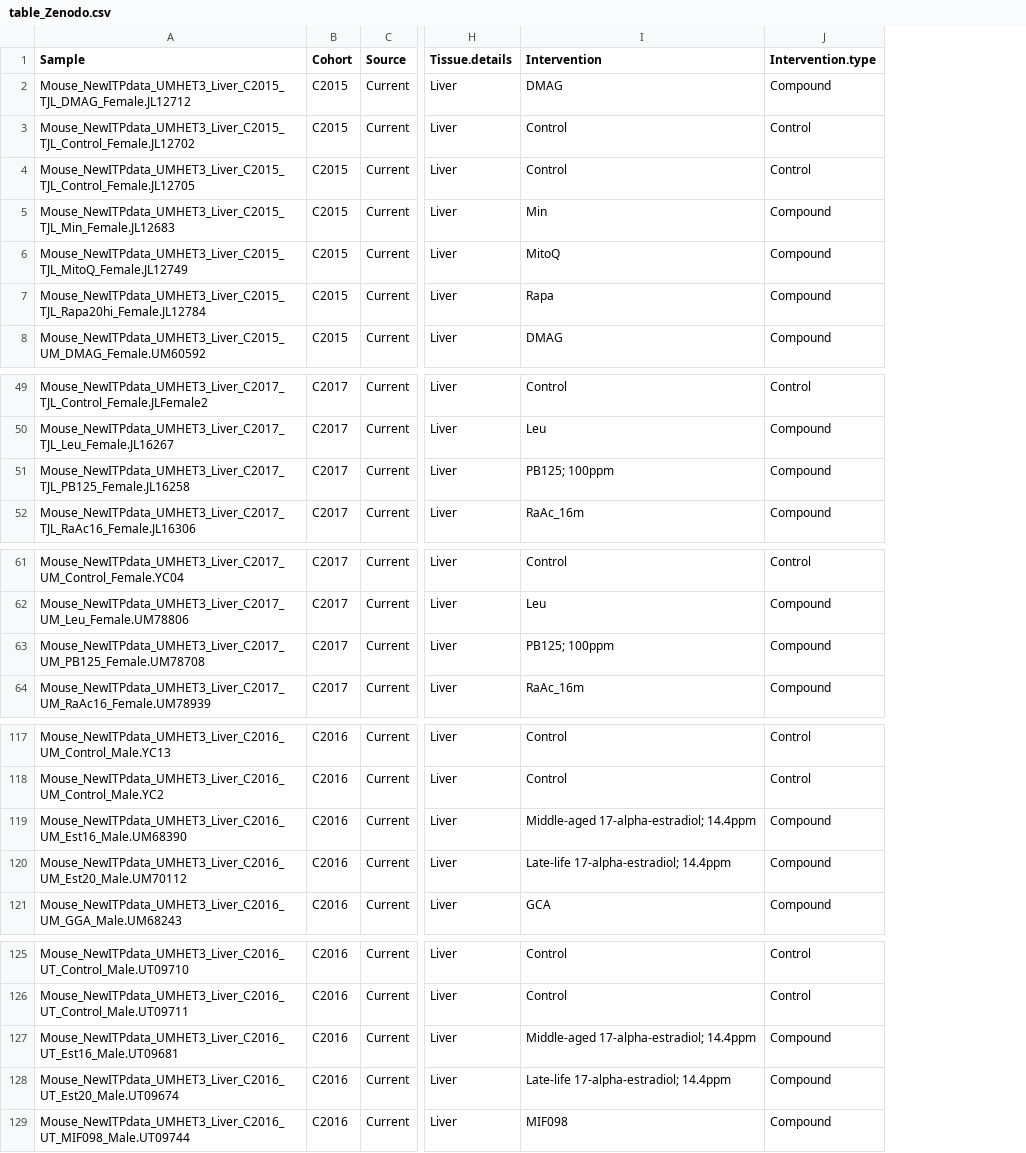
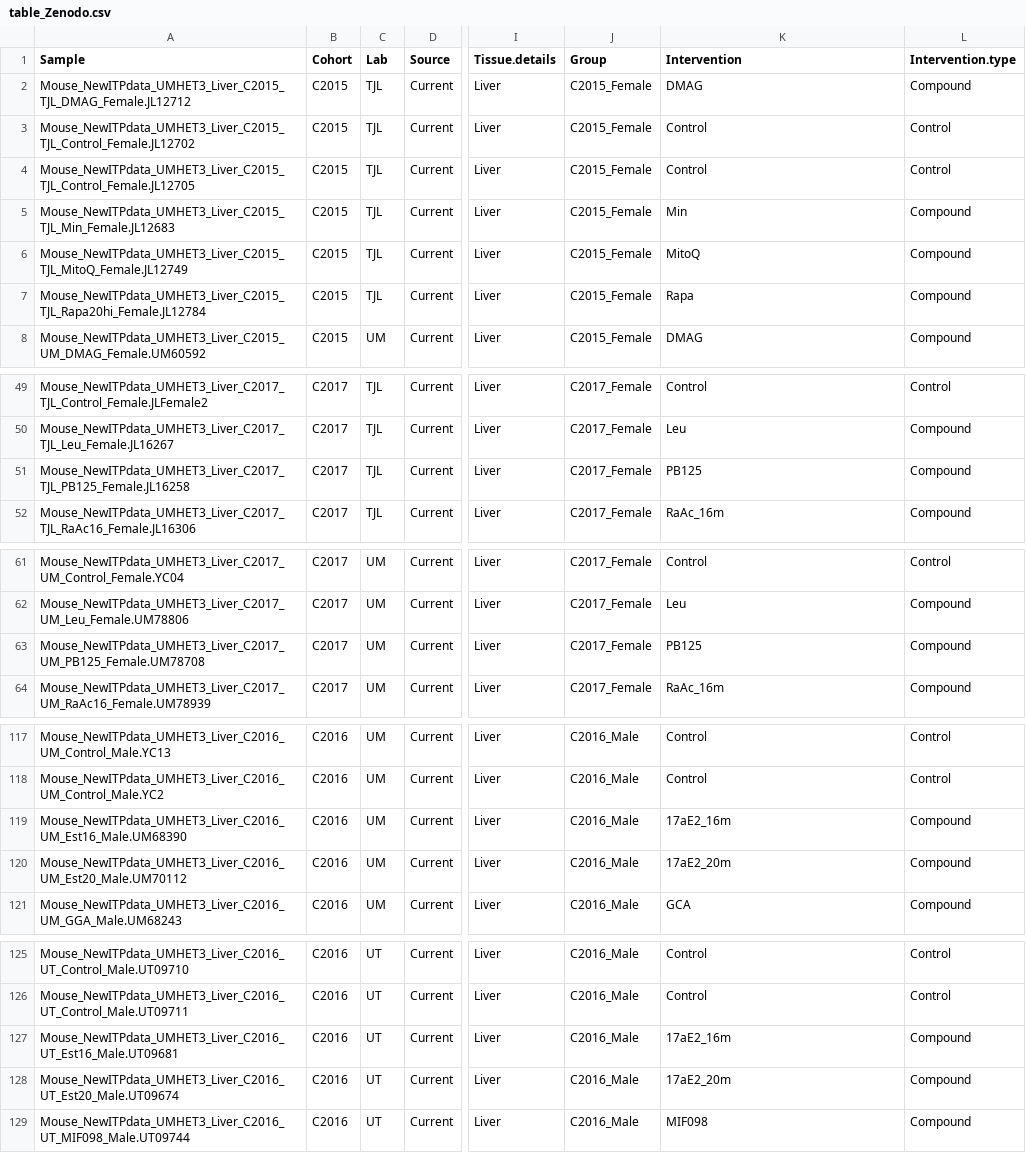
Before and after one commit to jorgeMFS/msc-joao-alves, a CSV file: results/table_Zenodo.csv, drawn as a sheet; only a part is shown, gaps mark what is left out; addresses are those after the commit; the diff covers the shown part only; the diff names each change by its address in the sheet, - before the commit and + after, or states it on an @@ line.

```diff
--- a/results/table_Zenodo.csv
+++ b/results/table_Zenodo.csv
+column C (Lab), rows 2-8: TJL | TJL | TJL | TJL | TJL | TJL | UM; rows 49-52: all TJL; rows 61-64: all UM; rows 117-121: all UM; rows 125-129: all UT
+column J (Group), rows 2-8: all C2015_Female; rows 49-52: all C2017_Female; rows 61-64: all C2017_Female; rows 117-121: all C2016_Male; rows 125-129: all C2016_Male
-K51 (Intervention): PB125; 100ppm
+K51 (Intervention): PB125
-K63 (Intervention): PB125; 100ppm
+K63 (Intervention): PB125
-K119 (Intervention): Middle-aged 17-alpha-estradiol; 14.4ppm
+K119 (Intervention): 17aE2_16m
-K120 (Intervention): Late-life 17-alpha-estradiol; 14.4ppm
+K120 (Intervention): 17aE2_20m
-K127 (Intervention): Middle-aged 17-alpha-estradiol; 14.4ppm
+K127 (Intervention): 17aE2_16m
-K128 (Intervention): Late-life 17-alpha-estradiol; 14.4ppm
+K128 (Intervention): 17aE2_20m
```
Also changed, not shown: 5 edited cells elsewhere in this file, results/sampleinfo.csv, results/table_ITP_Lifespan_Data.csv, 1 other file.
